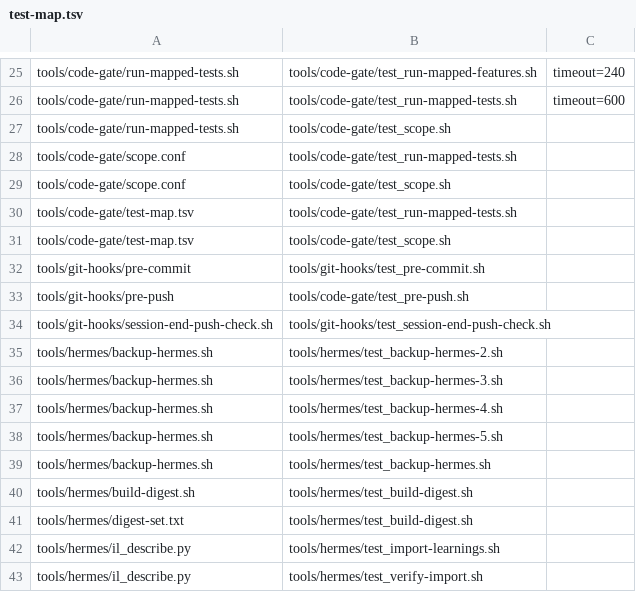
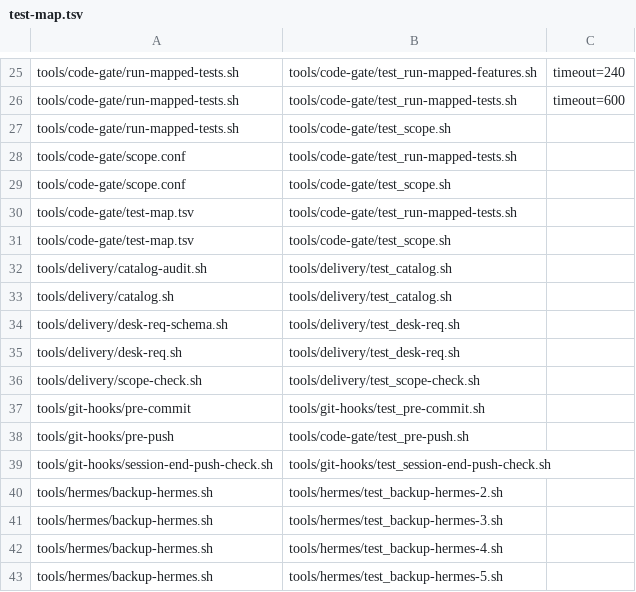
Before and after one commit to sceptre12/agent-hq, a TSV file: tools/code-gate/test-map.tsv, drawn as a sheet; only a part is shown, gaps mark what is left out; the shorter side is filled out with more unchanged rows.

```diff
--- a/tools/code-gate/test-map.tsv
+++ b/tools/code-gate/test-map.tsv
@@ -31,2 +31,7 @@ tools/code-gate/test-map.tsv	tools/code-gate/test_run-mapped-tests.sh
 tools/code-gate/test-map.tsv	tools/code-gate/test_scope.sh
+tools/delivery/catalog-audit.sh	tools/delivery/test_catalog.sh
+tools/delivery/catalog.sh	tools/delivery/test_catalog.sh
+tools/delivery/desk-req-schema.sh	tools/delivery/test_desk-req.sh
+tools/delivery/desk-req.sh	tools/delivery/test_desk-req.sh
+tools/delivery/scope-check.sh	tools/delivery/test_scope-check.sh
 tools/git-hooks/pre-commit	tools/git-hooks/test_pre-commit.sh
```
Also changed, not shown: 8 other files.
